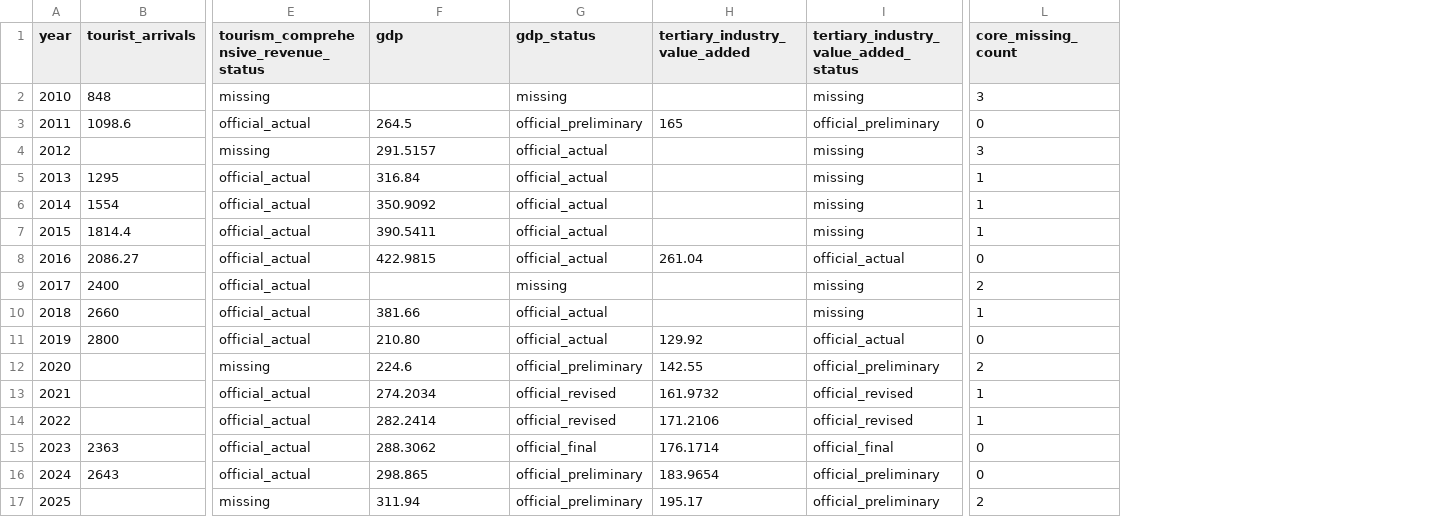
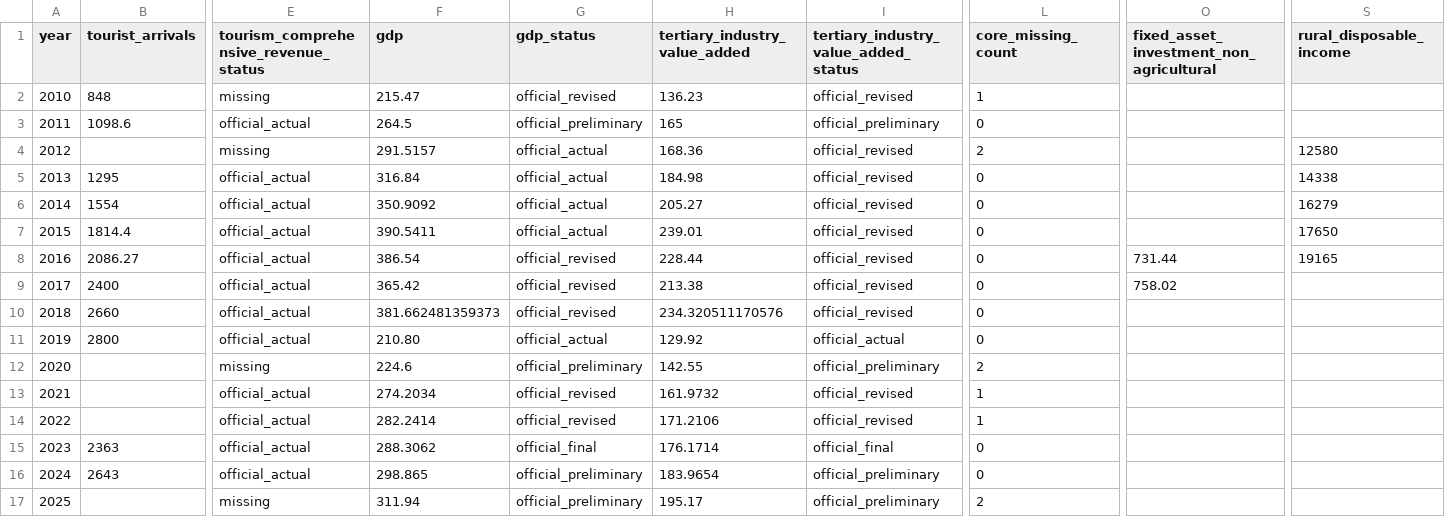
Before and after one commit to fengmian-coder/2026MMC, a CSV file: data/processed/modeling_features_annual_2010_2025.csv, drawn as a sheet; only a part is shown, gaps mark what is left out; the diff names each change by its address in the sheet, - before the commit and + after, or states it on an @@ line.

```diff
--- a/data/processed/modeling_features_annual_2010_2025.csv
+++ b/data/processed/modeling_features_annual_2010_2025.csv
+column O, rows 1-9: fixed_asset_investment_non_agricultural |  |  |  |  |  |  | 731.44 | 758.02
+column S (rural_disposable_income), rows 4-8: 12580 | 14338 | 16279 | 17650 | 19165
-F2 (gdp): (empty)
+F2 (gdp): 215.47
-G2 (gdp_status): missing
+G2 (gdp_status): official_revised
-H2 (tertiary_industry_value_added): (empty)
+H2 (tertiary_industry_value_added): 136.23
-I2: missing
+I2: official_revised
-L2 (core_missing_count): 3
+L2 (core_missing_count): 1
-H4 (tertiary_industry_value_added): (empty)
+H4 (tertiary_industry_value_added): 168.36
-I4:I7: missing
+I4:I7: official_revised
-L4 (core_missing_count): 3
+L4 (core_missing_count): 2
-H5 (tertiary_industry_value_added): (empty)
+H5 (tertiary_industry_value_added): 184.98
-L5:L7 (core_missing_count): 1
+L5:L7 (core_missing_count): 0
-H6 (tertiary_industry_value_added): (empty)
+H6 (tertiary_industry_value_added): 205.27
-H7 (tertiary_industry_value_added): (empty)
+H7 (tertiary_industry_value_added): 239.01
-F8 (gdp): 422.9815
+F8 (gdp): 386.54
-G8 (gdp_status): official_actual
+G8 (gdp_status): official_revised
-H8 (tertiary_industry_value_added): 261.04
+H8 (tertiary_industry_value_added): 228.44
-I8: official_actual
+I8: official_revised
-F9 (gdp): (empty)
+F9 (gdp): 365.42
-G9 (gdp_status): missing
+G9 (gdp_status): official_revised
-H9 (tertiary_industry_value_added): (empty)
+H9 (tertiary_industry_value_added): 213.38
-I9:I10: missing
+I9:I10: official_revised
-L9 (core_missing_count): 2
+L9 (core_missing_count): 0
-F10 (gdp): 381.66
+F10 (gdp): 381.662481359373
-G10 (gdp_status): official_actual
+G10 (gdp_status): official_revised
-H10 (tertiary_industry_value_added): (empty)
+H10 (tertiary_industry_value_added): 234.320511170576
-L10 (core_missing_count): 1
+L10 (core_missing_count): 0
```
Also changed, not shown: data/processed/core_annual_2010_2025.csv, data/raw/auxiliary_indicator_ledger.csv, 1 other file.
